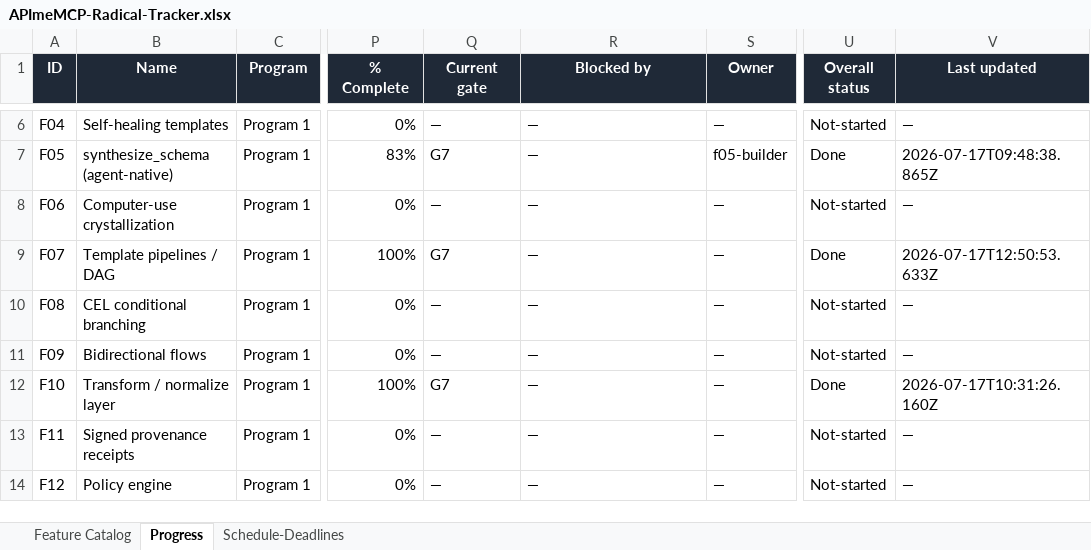
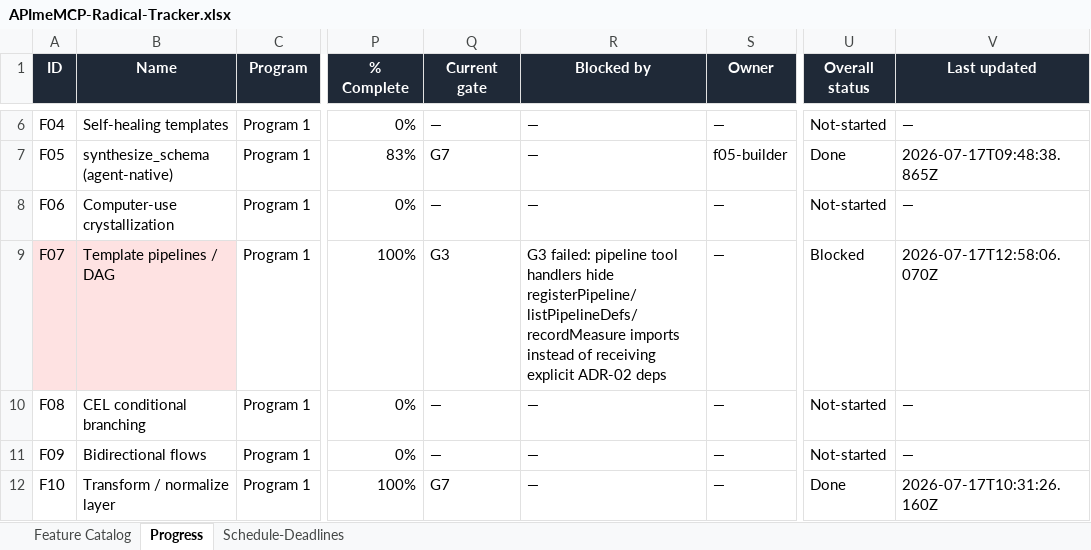
Before and after one commit to NeetigyaShah/APImeMCP, an Excel workbook: radical-pipeline/05-tracking/APImeMCP-Radical-Tracker.xlsx, sheet Progress, drawn as a sheet; only a part is shown, gaps mark what is left out; the shorter side is filled out with more unchanged rows; values as stored, in another font and other column widths than the file's, no borders; conditional formats not drawn; the diff names each change by its address in the sheet, - before the commit and + after, or states it on an @@ line.

Commit message:
track F07 gate review as blocked

```diff
--- a/radical-pipeline/05-tracking/APImeMCP-Radical-Tracker.xlsx (sheet Progress)
+++ b/radical-pipeline/05-tracking/APImeMCP-Radical-Tracker.xlsx (sheet Progress)
-A9:B9 fill: none
+A9:B9 fill: #FEE2E2
-Q9 (Current gate): G7
+Q9 (Current gate): G3
-R9 (Blocked by): —
+R9 (Blocked by): G3 failed: pipeline tool handlers hide registerPipeline/listPipelineDefs/recordMeasure imports instead of receiving explicit ADR-02 deps
-U9 (Overall status): Done
+U9 (Overall status): Blocked
-V9 (Last updated): 2026-07-17T12:50:53.633Z
+V9 (Last updated): 2026-07-17T12:58:06.070Z
```
Also changed, not shown: sheet Schedule-Deadlines, 1 other file.
